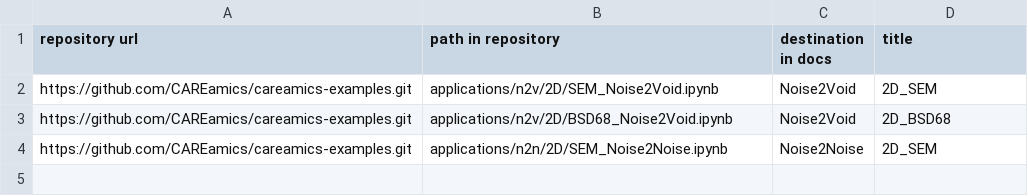
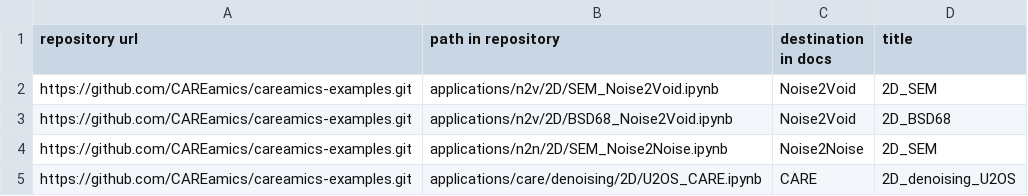
Before and after one commit to CAREamics/careamics.github.io, a CSV file: scripts/notebooks.csv, drawn as a sheet.

Commit message:
Add CARE and contribute

```diff
--- a/scripts/notebooks.csv
+++ b/scripts/notebooks.csv
@@ -4 +4,2 @@ https://github.com/CAREamics/careamics-examples.git,applications/n2v/2D/BSD68_No
 https://github.com/CAREamics/careamics-examples.git,applications/n2n/2D/SEM_Noise2Noise.ipynb,Noise2Noise,2D_SEM
+https://github.com/CAREamics/careamics-examples.git,applications/care/denoising/2D/U2OS_CARE.ipynb,CARE,2D_denoising_U2OS
```
Also changed, not shown: 2 other files.
